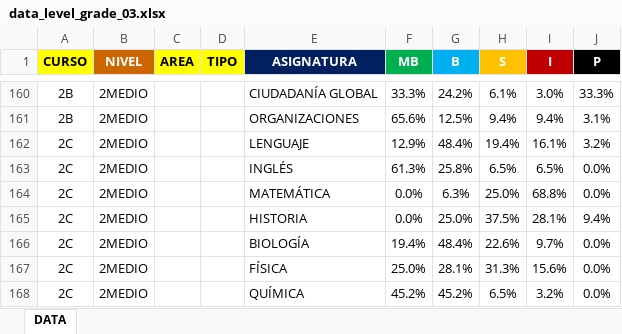
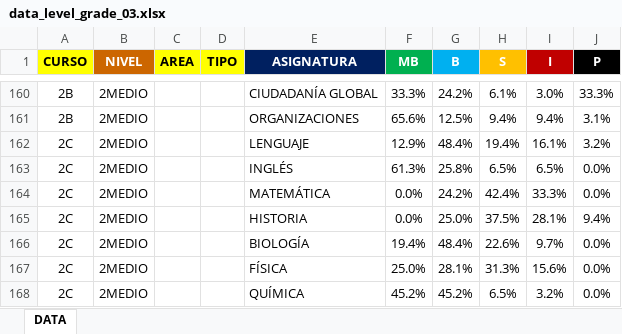
Before and after one commit to cjsepulveda/Proyect_multi_page, an Excel workbook: src/pages/data/data_level_grade_03.xlsx, sheet DATA, drawn as a sheet; only a part is shown, gaps mark what is left out; values as stored, in another font and other column widths than the file's, no borders; the diff names each change by its address in the sheet, - before the commit and + after, or states it on an @@ line.

Commit message:
data update

```diff
--- a/src/pages/data/data_level_grade_03.xlsx (sheet DATA)
+++ b/src/pages/data/data_level_grade_03.xlsx (sheet DATA)
-G164 (B): 6.3%
+G164 (B): 24.2%
-H164 (S): 25.0%
+H164 (S): 42.4%
-I164 (I): 68.8%
+I164 (I): 33.3%
```
Also changed, not shown: 1 other file.
